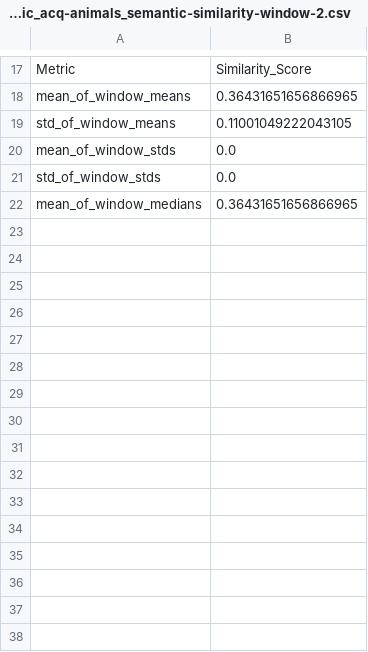
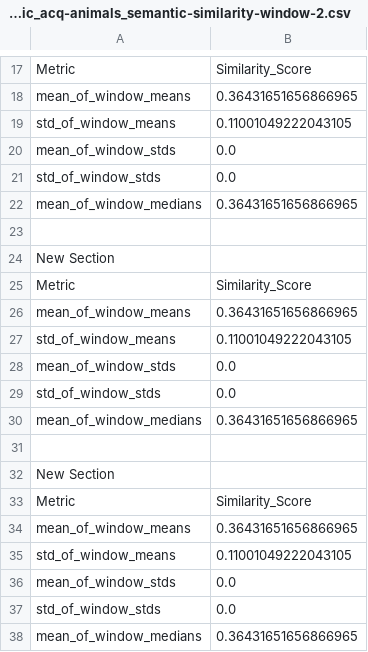
Before and after one commit to ypauli/pelican_nlp, a CSV file: pelican_nlp/utils/unittests/examples/example_fluency/derivatives/semantic-similarity-window-2/part-01/task-fluency/part-01_task-fluency_cat-semantic_acq-animals_semantic-similarity-window-2.csv, drawn as a sheet; only a part is shown, gaps mark what is left out.

Commit message:
unittests bugfix

```diff
--- a/pelican_nlp/utils/unittests/examples/example_fluency/derivatives/semantic-similarity-window-2/part-01/task-fluency/part-01_task-fluency_cat-semantic_acq-animals_semantic-similarity-window-2.csv
+++ b/pelican_nlp/utils/unittests/examples/example_fluency/derivatives/semantic-similarity-window-2/part-01/task-fluency/part-01_task-fluency_cat-semantic_acq-animals_semantic-similarity-window-2.csv
@@ -22 +22,17 @@ std_of_window_stds,0.0
 mean_of_window_medians,0.36431651656866965
+
+New Section
+Metric,Similarity_Score
+mean_of_window_means,0.36431651656866965
+std_of_window_means,0.11001049222043105
+mean_of_window_stds,0.0
+std_of_window_stds,0.0
+mean_of_window_medians,0.36431651656866965
+
+New Section
+Metric,Similarity_Score
+mean_of_window_means,0.36431651656866965
+std_of_window_means,0.11001049222043105
+mean_of_window_stds,0.0
+std_of_window_stds,0.0
+mean_of_window_medians,0.36431651656866965
```
Also changed, not shown: pelican_nlp/utils/unittests/examples/example_fluency/derivatives/semantic-similarity-window-2/part-01/task-fluency/part-01_task-fluency_cat-semantic_acq-clothes_semantic-similarity-window-2.csv, pelican_nlp/utils/unittests/examples/example_fluency/derivatives/semantic-similarity-window-2/part-01/task-fluency/part-01_task-fluency_cat-semantic_acq-food_semantic-similarity-window-2.csv, 26 other files.
